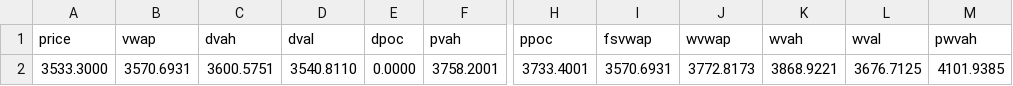
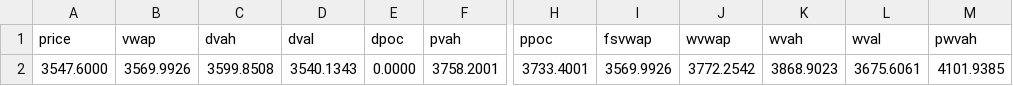
Before and after one commit to AleCuba90/qban-snap, a CSV file: levels_GC_D.csv, drawn as a sheet; only a part is shown, gaps mark what is left out; the diff names each change by its address in the sheet, - before the commit and + after, or states it on an @@ line.

```diff
--- a/levels_GC_D.csv
+++ b/levels_GC_D.csv
-A2 (price): 3533.3000
+A2 (price): 3547.6000
-B2 (vwap): 3570.6931
+B2 (vwap): 3569.9926
-C2 (dvah): 3600.5751
+C2 (dvah): 3599.8508
-D2 (dval): 3540.8110
+D2 (dval): 3540.1343
-I2 (fsvwap): 3570.6931
+I2 (fsvwap): 3569.9926
-J2 (wvwap): 3772.8173
+J2 (wvwap): 3772.2542
-K2 (wvah): 3868.9221
+K2 (wvah): 3868.9023
-L2 (wval): 3676.7125
+L2 (wval): 3675.6061
```
Also changed, not shown: levels_GC_FS.csv, levels_GC_OVN.csv, 16 other files.
